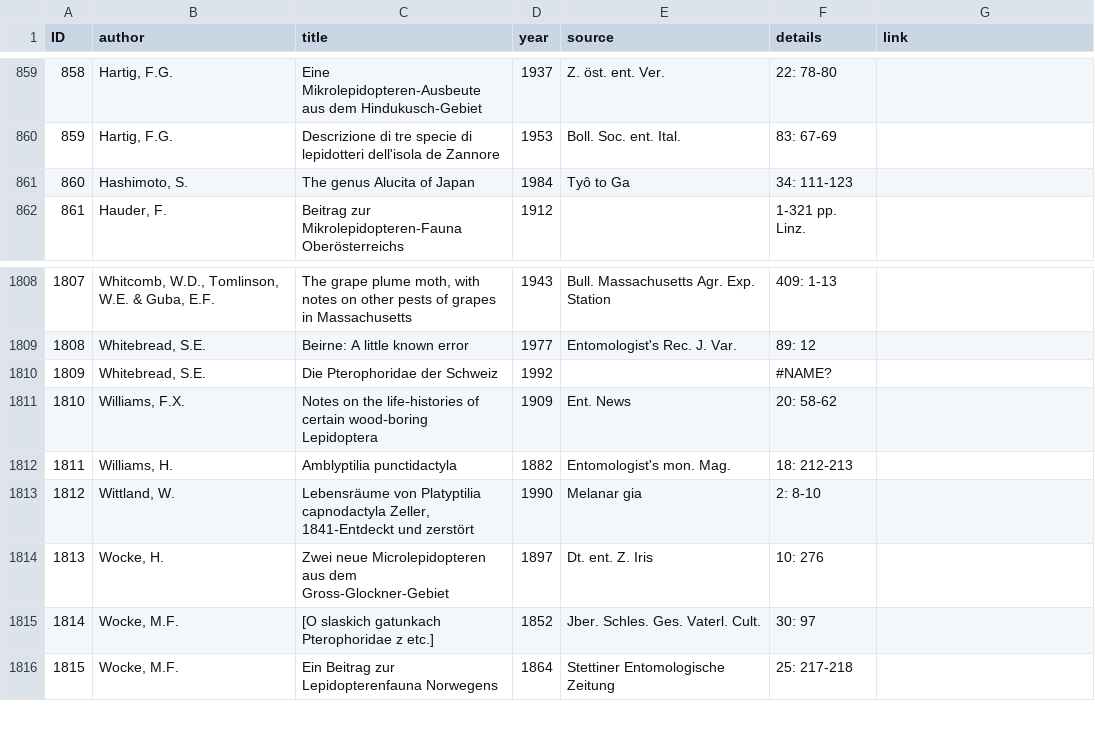
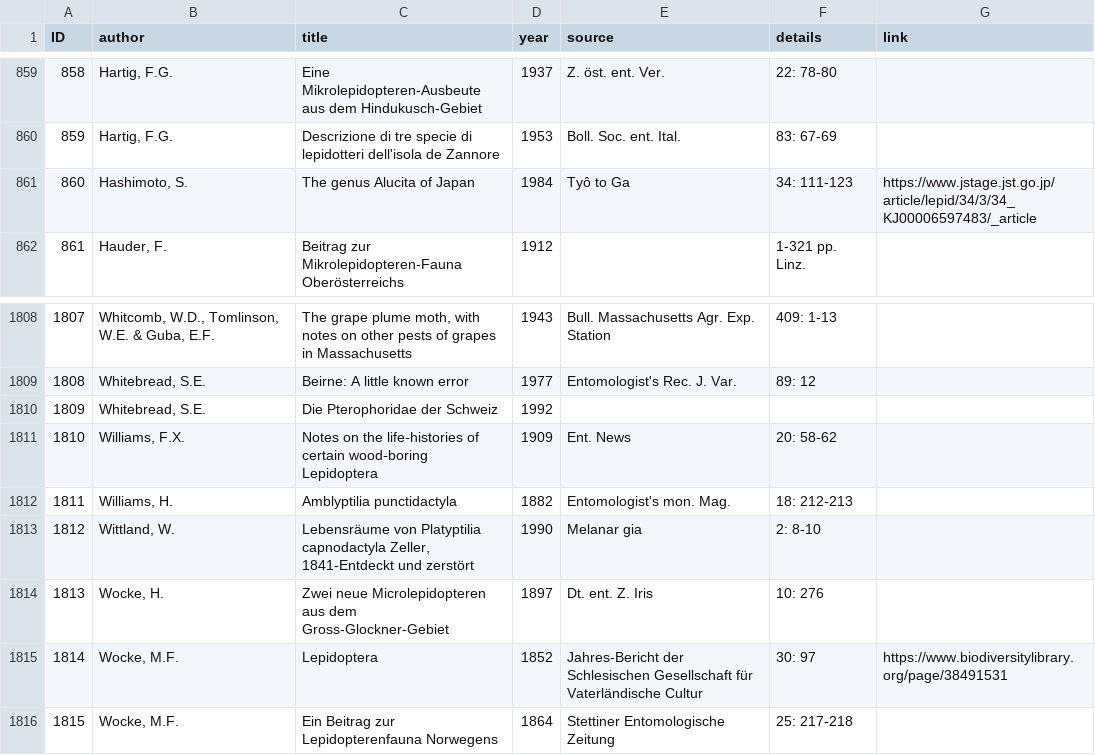
Before and after one commit to dhobern/pterophoroidea, a CSV file: coldp/data/reference.csv, drawn as a sheet; only a part is shown, gaps mark what is left out.

Commit message:
Improvements to reference details

```diff
--- a/coldp/data/reference.csv
+++ b/coldp/data/reference.csv
@@ -860,3 +860,3 @@ ID,author,title,year,source,details,link
 859,"Hartig, F.G.",Descrizione di tre specie di lepidotteri dell'isola de Zannore,1953,Boll. Soc. ent. Ital.,83: 67-69,
-860,"Hashimoto, S.",The genus Alucita of Japan,1984,Tyô to Ga,34: 111-123,
+860,"Hashimoto, S.",The genus Alucita of Japan,1984,Tyô to Ga,34: 111-123,https://www.jstage.jst.go.jp/article/lepid/34/3/34_KJ00006597483/_article
 861,"Hauder, F.",Beitrag zur Mikrolepidopteren-Fauna Oberösterreichs,1912,,1-321 pp. Linz.,
@@ -1809,3 +1809,3 @@ ID,author,title,year,source,details,link
 1808,"Whitebread, S.E.",Beirne: A little known error,1977,Entomologist's Rec. J. Var.,89: 12,
-1809,"Whitebread, S.E.",Die Pterophoridae der Schweiz,1992,,#NAME?,
+1809,"Whitebread, S.E.",Die Pterophoridae der Schweiz,1992,,,
 1810,"Williams, F.X.",Notes on the life‑histories of certain wood‑boring Lepidoptera,1909,Ent. News,20: 58‑62,
@@ -1814,3 +1814,3 @@ ID,author,title,year,source,details,link
 1813,"Wocke, H.",Zwei neue Microlepidopteren aus dem Gross-Glockner-Gebiet,1897,Dt. ent. Z. Iris,10: 276,
-1814,"Wocke, M.F.",[O slaskich gatunkach Pterophoridae z etc.],1852,Jber. Schles. Ges. Vaterl. Cult.,30: 97,
+1814,"Wocke, M.F.",Lepidoptera,1852,Jahres-Bericht der Schlesischen Gesellschaft für Vaterländische Cultur,30: 97,https://www.biodiversitylibrary.org/page/38491531
 1815,"Wocke, M.F.",Ein Beitrag zur Lepidopterenfauna Norwegens,1864,Stettiner Entomologische Zeitung,25: 217-218,
```
